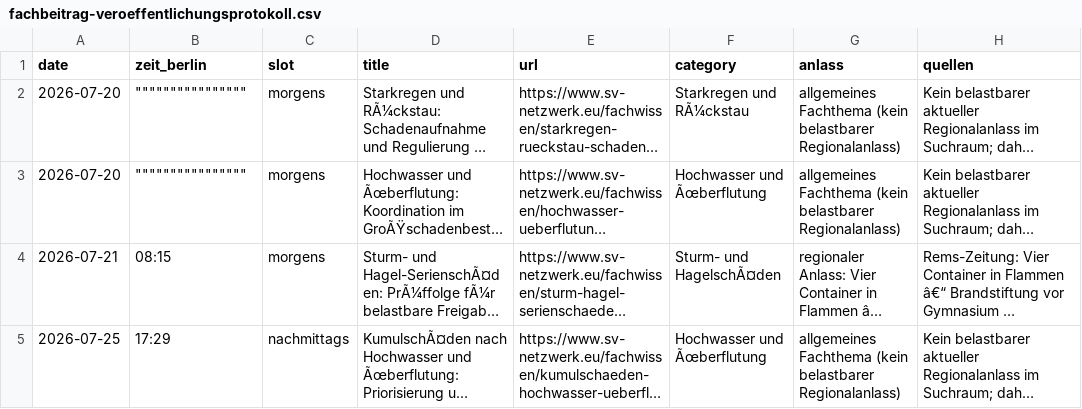
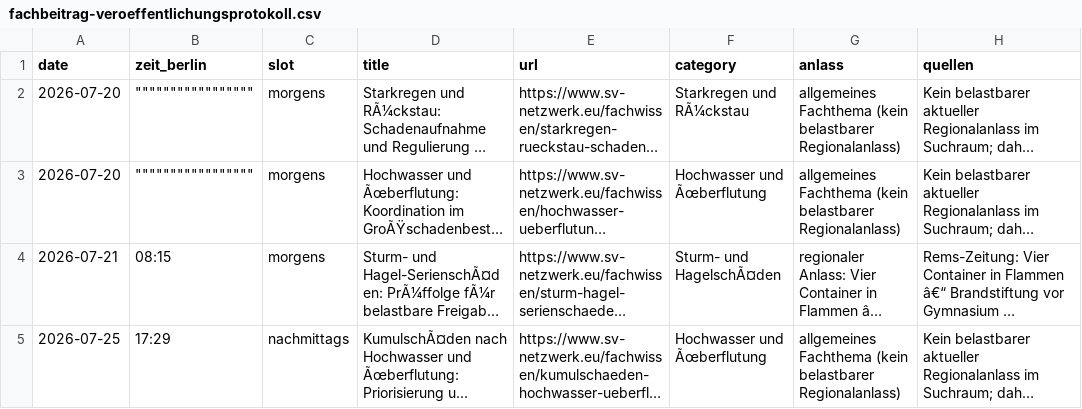
Before and after one commit to Chris-GD13/sv-netzwerk, a CSV file: sv-netzwerk/docs/fachbeitrag-veroeffentlichungsprotokoll.csv, drawn as a sheet; only a part is shown; long unchanged cells end in …; the diff covers the shown part only; the diff names each change by its address in the sheet, - before the commit and + after, or states it on an @@ line.

```diff
--- a/sv-netzwerk/docs/fachbeitrag-veroeffentlichungsprotokoll.csv
+++ b/sv-netzwerk/docs/fachbeitrag-veroeffentlichungsprotokoll.csv
-B2:B3 (zeit_berlin): """"""""""""""""
+B2:B3 (zeit_berlin): """""""""""""""""
```
Also changed, not shown: 1 added row and 32 edited cells elsewhere in this file.
